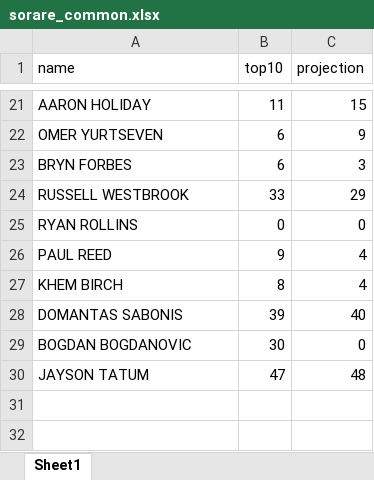
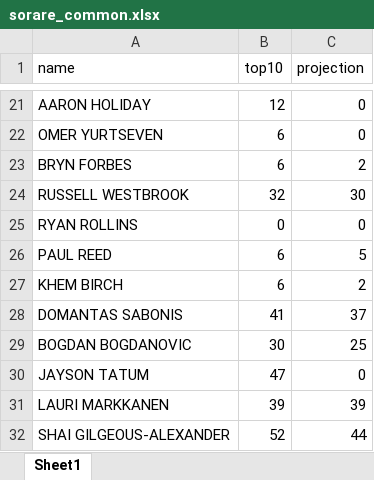
Before and after one commit to yboi/python_tasks, an Excel workbook: sorare/sorare_common.xlsx, sheet Sheet1, drawn as a sheet; only a part is shown, gaps mark what is left out; values as stored, in another font and other column widths than the file's, no borders; the diff covers the shown part only; the diff names each change by its address in the sheet, - before the commit and + after, or states it on an @@ line.

```diff
--- a/sorare/sorare_common.xlsx (sheet Sheet1)
+++ b/sorare/sorare_common.xlsx (sheet Sheet1)
-B21 (top10): 11
+B21 (top10): 12
-C21 (projection): 15
+C21 (projection): 0
-C22 (projection): 9
+C22 (projection): 0
-C23 (projection): 3
+C23 (projection): 2
-B24 (top10): 33
+B24 (top10): 32
-C24 (projection): 29
+C24 (projection): 30
-B26 (top10): 9
+B26 (top10): 6
-C26 (projection): 4
+C26 (projection): 5
-B27 (top10): 8
+B27 (top10): 6
-C27 (projection): 4
+C27 (projection): 2
-B28 (top10): 39
+B28 (top10): 41
-C28 (projection): 40
+C28 (projection): 37
-C29 (projection): 0
+C29 (projection): 25
-C30 (projection): 48
+C30 (projection): 0
+row 31: LAURI MARKKANEN | 39 | 39
+row 32: SHAI GILGEOUS-ALEXANDER | 52 | 44
```
Also changed, not shown: 32 edited cells elsewhere in this sheet, sorare/anton.xlsx, sorare/sorare_limited.xlsx, 2 other files.
